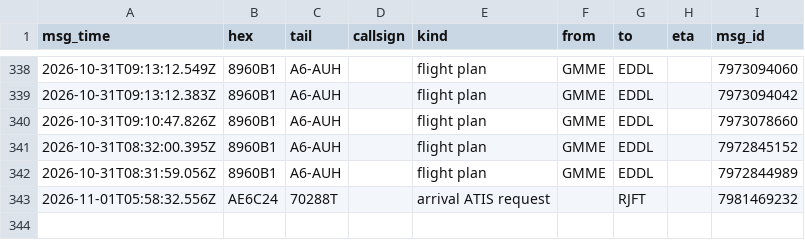
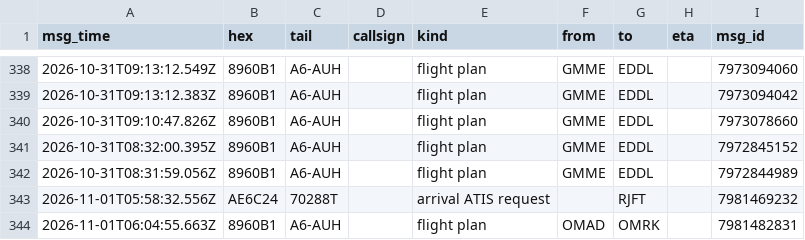
Before and after one commit to Rzalumen/gulf-routes-backtest, a CSV file: acars/destinations.csv, drawn as a sheet; only a part is shown, gaps mark what is left out.

Commit message:
ACARS archive 2026-11-01T06:26Z

```diff
--- a/acars/destinations.csv
+++ b/acars/destinations.csv
@@ -343 +343,2 @@ msg_time,hex,tail,callsign,kind,from,to,eta,msg_id
 2026-11-01T05:58:32.556Z,AE6C24,70288T,,arrival ATIS request,,RJFT,,7981469232
+2026-11-01T06:04:55.663Z,8960B1,A6-AUH,,flight plan,OMAD,OMRK,,7981482831
```
Also changed, not shown: 3 other files.
